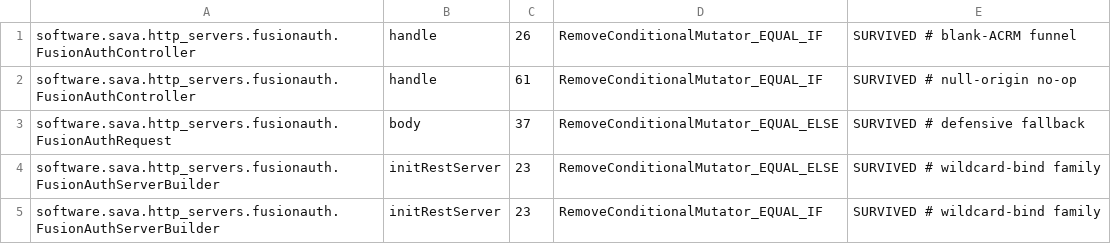
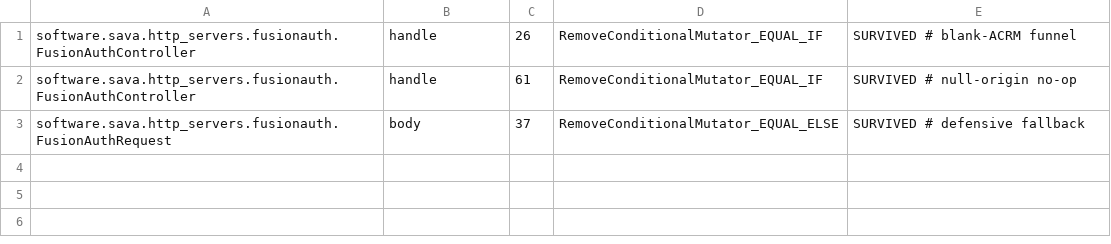
Before and after one commit to sava-software/http-servers, a CSV file: http-servers-fusionauth/config/pitest/dispatch-accepted.csv, drawn as a sheet; the diff names each change by its address in the sheet, - before the commit and + after, or states it on an @@ line.

```diff
--- a/http-servers-fusionauth/config/pitest/dispatch-accepted.csv
+++ b/http-servers-fusionauth/config/pitest/dispatch-accepted.csv
-row 4: software.sava.http_servers.fusionauth.FusionAuthServerBuilder | initRestServer | 23 | RemoveConditionalMutator_EQUAL_ELSE | SURVIVED # wildcard-bind family
-row 5: software.sava.http_servers.fusionauth.FusionAuthServerBuilder | initRestServer | 23 | RemoveConditionalMutator_EQUAL_IF | SURVIVED # wildcard-bind family
```
Also changed, not shown: http-servers-jetty/config/pitest/dispatch-accepted.csv, 13 other files.
